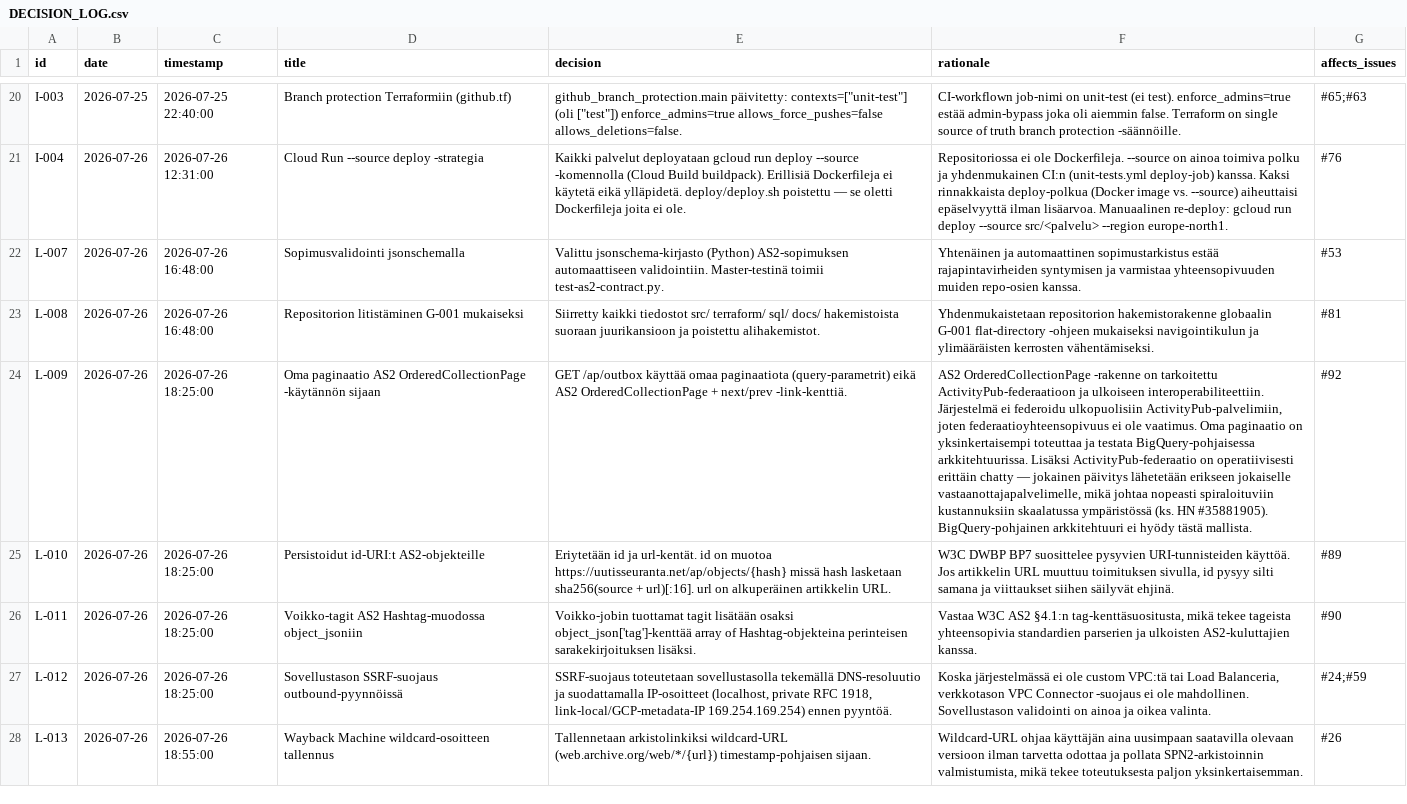
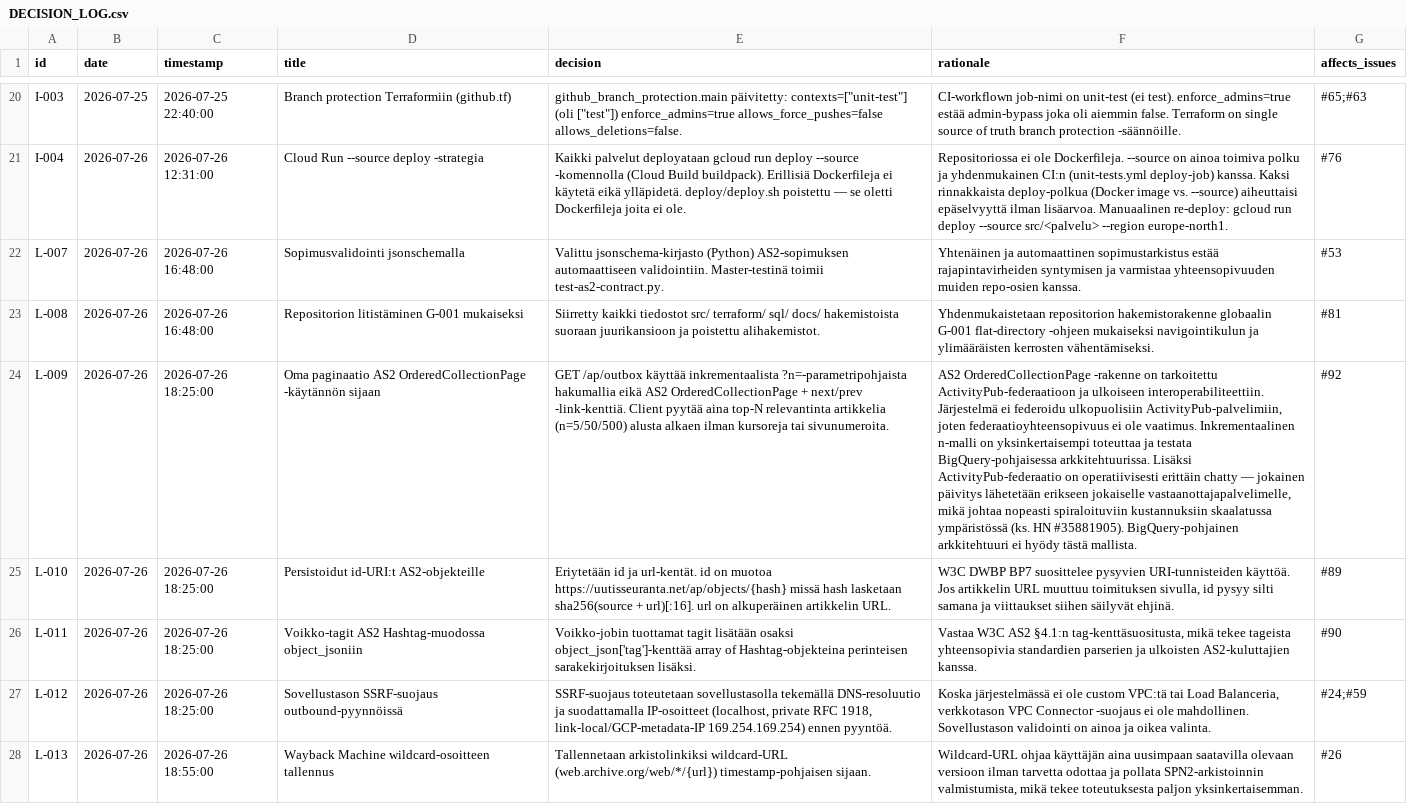
Before and after one commit to uutisseuranta/bq-activitystreams, a CSV file: DECISION_LOG.csv, drawn as a sheet; only a part is shown, gaps mark what is left out; the diff covers the shown part only; the diff names each change by its address in the sheet, - before the commit and + after, or states it on an @@ line.

```diff
--- a/DECISION_LOG.csv
+++ b/DECISION_LOG.csv
-E24 (decision): …/ap/outbox käyttää omaa paginaatiota (query-parametrit) eikä AS2 OrderedCollectionPage + next/prev -link-kenttiä.
+E24 (decision): …/ap/outbox käyttää inkrementaalista ?n=-parametripohjaista hakumallia eikä AS2 OrderedCollectionPage + next/prev -link-kenttiä. Client pyytää aina top-N relevantinta artikkelia (n=5/50/500) alusta alkaen ilman kursoreja tai sivunumeroita.
-F24 (rationale): …ole vaatimus. Oma paginaatio on yksinkertaisempi…
+F24 (rationale): …ole vaatimus. Inkrementaalinen n-malli on yksinkertaisempi…
```
Also changed, not shown: 2 added rows and 3 edited cells elsewhere in this file.
